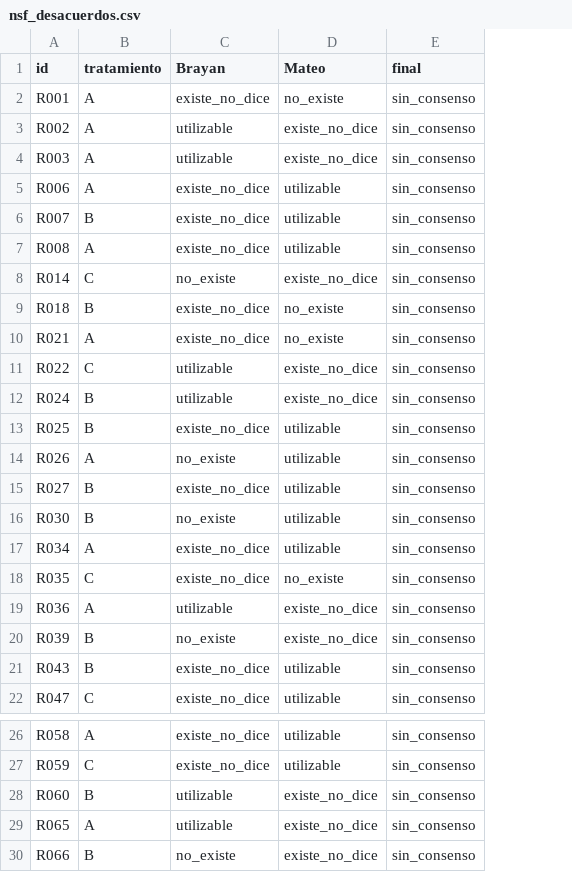
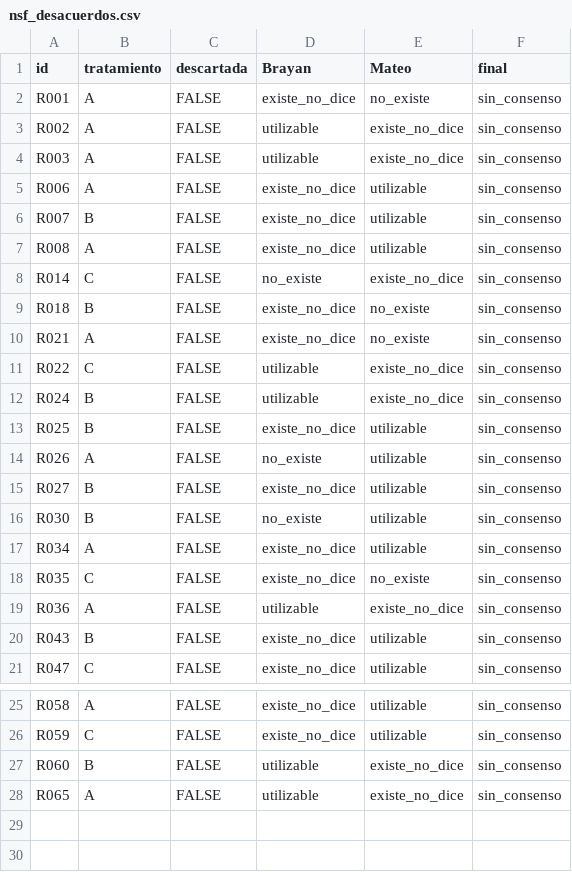
Before and after one commit to osmateoramos/Proyecto-Final-PISA, a CSV file: Proyecto_PISA/salidas/nsf_desacuerdos.csv, drawn as a sheet; only a part is shown, gaps mark what is left out; removed rows and columns are numbered as before the commit, all else as after; the diff names each change by its address in the sheet, - before the commit and + after, or states it on an @@ line.

```diff
--- a/Proyecto_PISA/salidas/nsf_desacuerdos.csv
+++ b/Proyecto_PISA/salidas/nsf_desacuerdos.csv
+column C (descartada), rows 2-21: all FALSE; rows 25-28: all FALSE
-row 20: R039 | B | no_existe | existe_no_dice | sin_consenso
-row 30: R066 | B | no_existe | existe_no_dice | sin_consenso
```
Also changed, not shown: Proyecto_PISA/salidas/nsf_acuerdo.csv, Proyecto_PISA/salidas/nsf_proporciones.csv, 8 other files.
